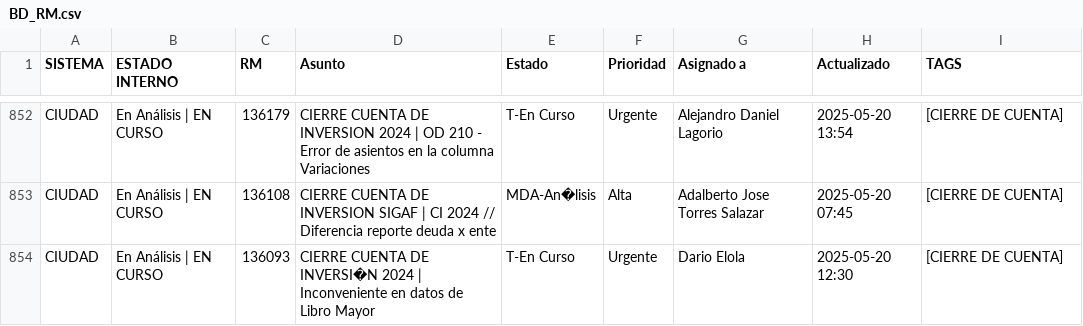
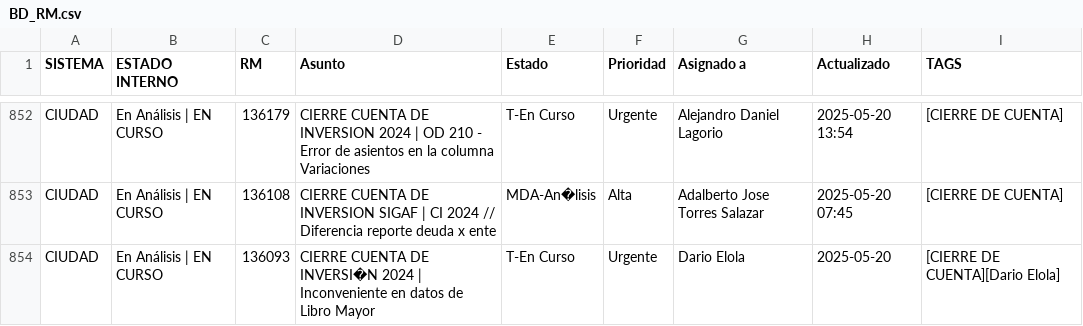
Before and after one commit to darioelola/Archivos, a CSV file: BD_RM.csv, drawn as a sheet; only a part is shown, gaps mark what is left out.

Commit message:
auto-update 2025-05-20T18:53:02.790Z

```diff
--- a/BD_RM.csv
+++ b/BD_RM.csv
@@ -853,2 +853,2 @@ CIUDAD,En Análisis | EN CURSO,136179,CIERRE CUENTA DE INVERSION 2024 | OD 210 -
 CIUDAD,En Análisis | EN CURSO,136108,CIERRE CUENTA DE INVERSION SIGAF | CI 2024 // Diferencia reporte deuda x ente,MDA-An�lisis,Alta,Adalberto Jose Torres Salazar,2025-05-20 07:45,[CIERRE DE CUENTA]
-CIUDAD,En Análisis | EN CURSO,136093, CIERRE CUENTA DE INVERSI�N 2024 | Inconveniente en datos de Libro Mayor,T-En Curso,Urgente,Dario Elola,2025-05-20 12:30,[CIERRE DE CUENTA]
+CIUDAD,En Análisis | EN CURSO,136093, CIERRE CUENTA DE INVERSI�N 2024 | Inconveniente en datos de Libro Mayor,T-En Curso,Urgente,Dario Elola,2025-05-20,[CIERRE DE CUENTA][Dario Elola]
```
